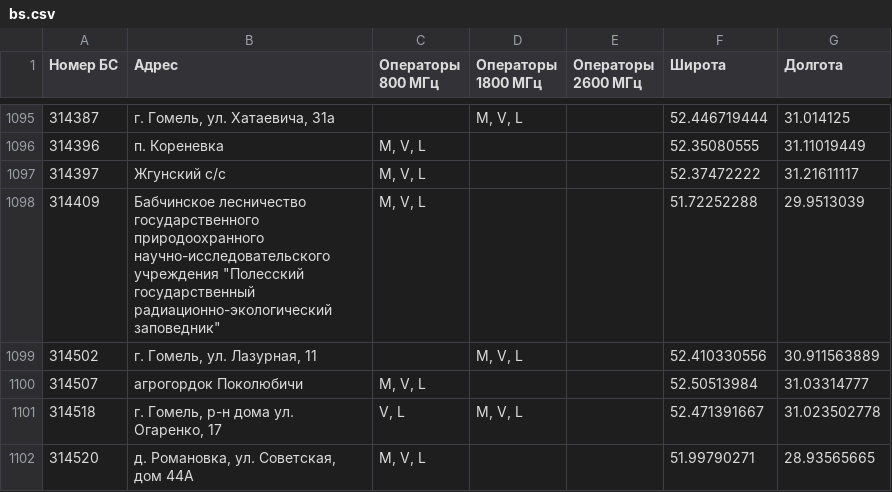
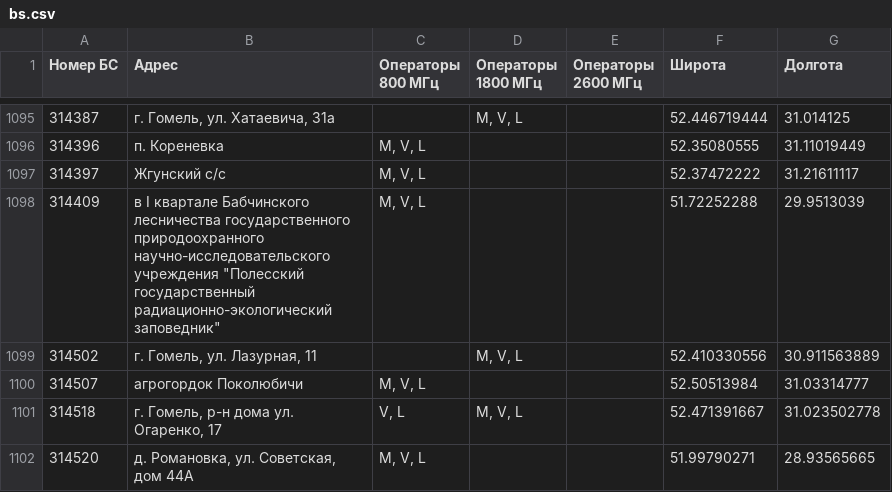
Before and after one commit to BYCellDatabase/beCloud, a CSV file: bs.csv, drawn as a sheet; only a part is shown, gaps mark what is left out.

Commit message:
Updated: 2020-08-18 13:28:46 +03:00

```diff
--- a/bs.csv
+++ b/bs.csv
@@ -1097,3 +1097,3 @@
 314397,Жгунский с/с,"M, V, L",,,52.37472222,31.21611117
-314409,"Бабчинское лесничество государственного природоохранного научно-исследовательского учреждения ""Полесский государственный радиационно-экологический заповедник""","M, V, L",,,51.72252288,29.9513039
+314409,"в I квартале Бабчинского лесничества государственного природоохранного научно-исследовательского учреждения ""Полесский государственный радиационно-экологический заповедник""","M, V, L",,,51.72252288,29.9513039
 314502,"г. Гомель, ул. Лазурная, 11",,"M, V, L",,52.410330556,30.911563889
```
